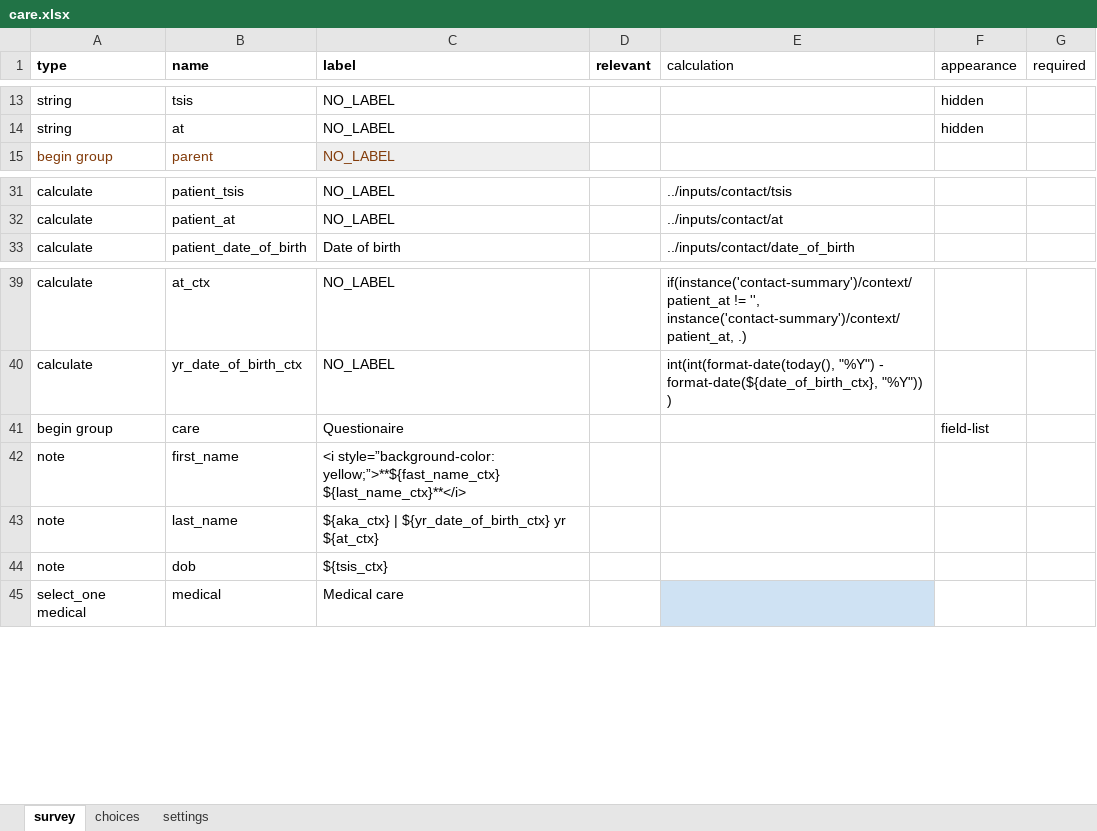
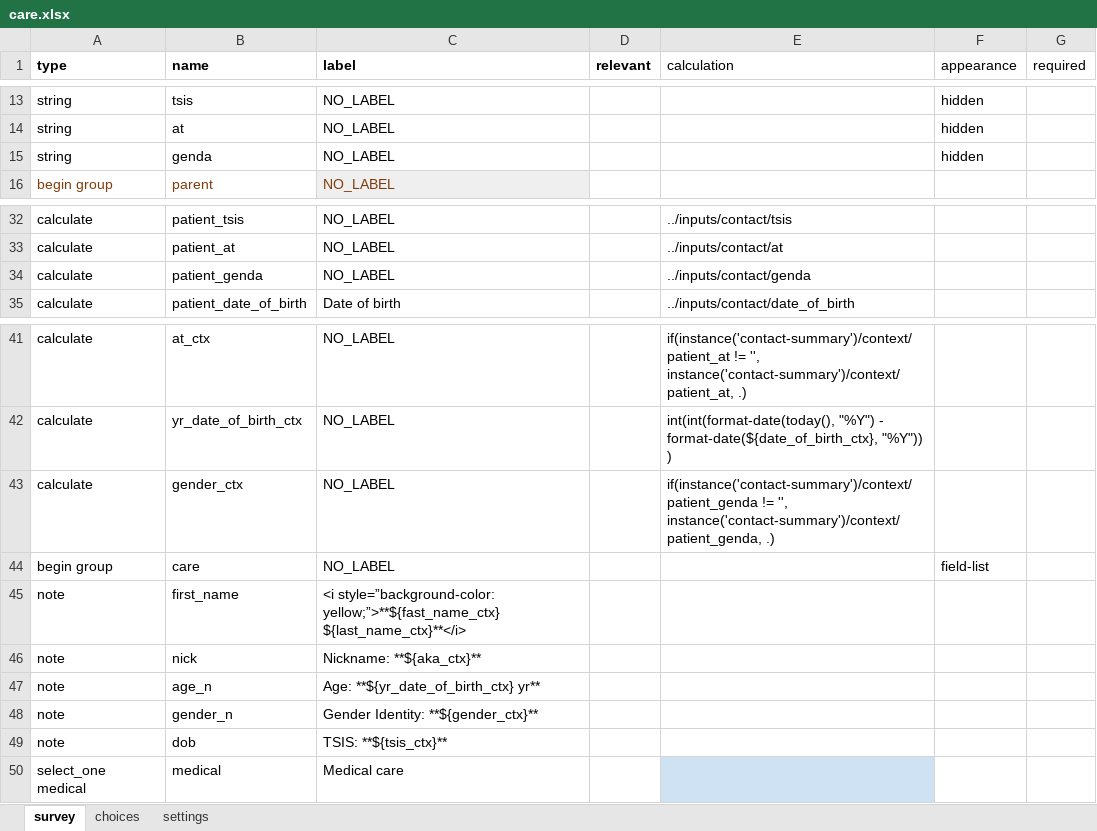
Before and after one commit to gitcliff/mydhi-cht-config, an Excel workbook: config/forms/app/care.xlsx, sheet survey, drawn as a sheet; only a part is shown, gaps mark what is left out; values as stored, in another font and other column widths than the file's, no borders; charts and pictures not drawn; addresses are those after the commit; the diff names each change by its address in the sheet, - before the commit and + after, or states it on an @@ line.

Commit message:
auto:add patient identifier card in the level of care assessment form

```diff
--- a/config/forms/app/care.xlsx (sheet survey)
+++ b/config/forms/app/care.xlsx (sheet survey)
+row 15: string | genda | NO_LABEL |  |  | hidden
+row 34: calculate | patient_genda | NO_LABEL |  | ../inputs/contact/genda
+row 43: calculate | gender_ctx | NO_LABEL |  | if(instance('contact-summary')/context/patient_genda != '', instance('contact-summary')/context/patient_genda, .)
-C44 (label): Questionaire
+C44 (label): NO_LABEL
+row 46: note | nick | Nickname: **${aka_ctx}**
-B47 (name): last_name
+B47 (name): age_n
-C47 (label): ${aka_ctx} | ${yr_date_of_birth_ctx} yr ${at_ctx}
+C47 (label): Age: **${yr_date_of_birth_ctx} yr**
+row 48: note | gender_n | Gender Identity: **${gender_ctx}**
-C49 (label): ${tsis_ctx}
+C49 (label): TSIS: **${tsis_ctx}**
```
Also changed, not shown: 1 other file.
